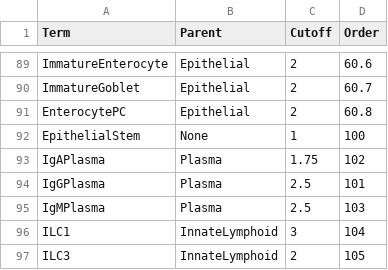
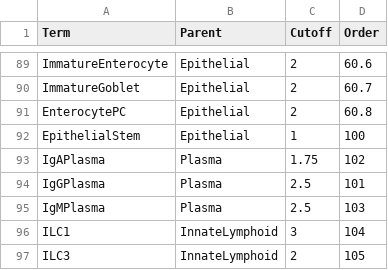
Before and after one commit to paulgeser/test, a TSV file: besca/datasets/genesets/CellNames_scseqCMs6_config.tsv, drawn as a sheet; only a part is shown, gaps mark what is left out.

```diff
--- a/besca/datasets/genesets/CellNames_scseqCMs6_config.tsv
+++ b/besca/datasets/genesets/CellNames_scseqCMs6_config.tsv
@@ -91,3 +91,3 @@ ImmatureGoblet	Epithelial	2	60.7
 EnterocytePC	Epithelial	2	60.8
-EpithelialStem	None	1	100
+EpithelialStem	Epithelial	1	100
 IgAPlasma	Plasma	1.75	102
```
Also changed, not shown: 1 other file.
